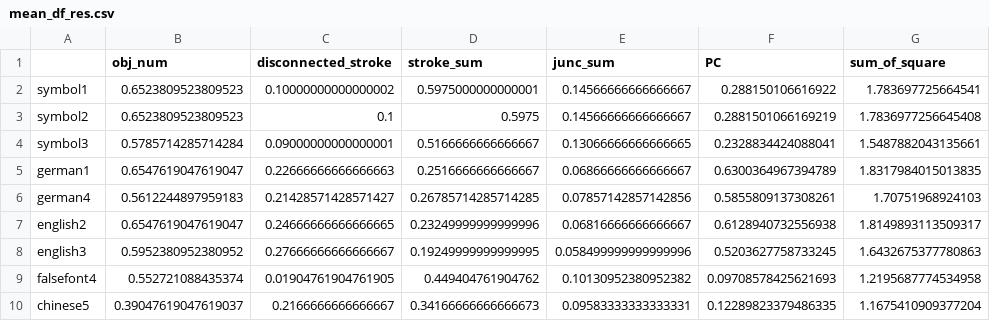
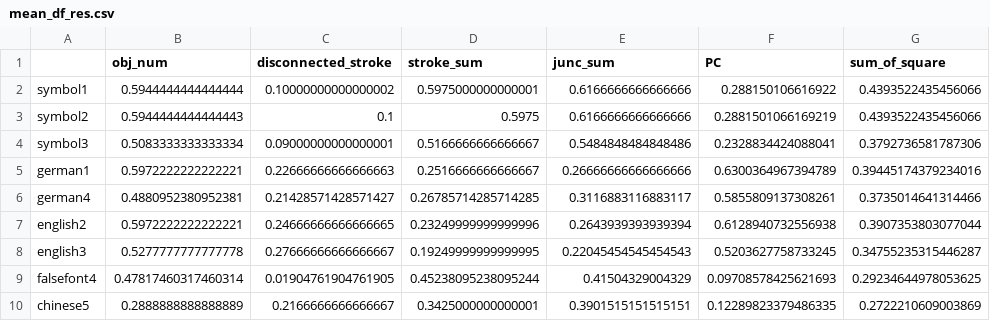
Before and after one commit to alexxyye/Visual-Similarity, a CSV file: analysis/mean_df_res.csv, drawn as a sheet; only a part is shown; the diff covers the shown part only.

```diff
--- a/analysis/mean_df_res.csv
+++ b/analysis/mean_df_res.csv
@@ -1,10 +1,10 @@
 ,obj_num,disconnected_stroke,stroke_sum,junc_sum,PC,sum_of_square
-symbol1,0.6523809523809523,0.10000000000000002,0.5975000000000001,0.14566666666666667,0.288150106616922,1.783697725664541
-symbol2,0.6523809523809523,0.1,0.5975,0.14566666666666667,0.2881501066169219,1.7836977256645408
-symbol3,0.5785714285714284,0.09000000000000001,0.5166666666666667,0.13066666666666665,0.2328834424088041,1.5487882043135661
-german1,0.6547619047619047,0.22666666666666663,0.2516666666666667,0.06866666666666667,0.6300364967394789,1.8317984015013835
-german4,0.5612244897959183,0.21428571428571427,0.26785714285714285,0.07857142857142856,0.5855809137308261,1.70751968924103
-english2,0.6547619047619047,0.24666666666666665,0.23249999999999996,0.06816666666666667,0.6128940732556938,1.8149893113509317
-english3,0.5952380952380952,0.27666666666666667,0.19249999999999995,0.058499999999999996,0.5203627758733245,1.6432675377780863
-falsefont4,0.552721088435374,0.01904761904761905,0.449404761904762,0.10130952380952382,0.09708578425621693,1.2195687774534958
-chinese5,0.39047619047619037,0.2166666666666667,0.34166666666666673,0.09583333333333331,0.12289823379486335,1.1675410909377204
+symbol1,0.5944444444444444,0.10000000000000002,0.5975000000000001,0.6166666666666666,0.288150106616922,0.4393522435456066
+symbol2,0.5944444444444443,0.1,0.5975,0.6166666666666666,0.2881501066169219,0.4393522435456066
+symbol3,0.5083333333333334,0.09000000000000001,0.5166666666666667,0.5484848484848486,0.2328834424088041,0.3792736581787306
+german1,0.5972222222222221,0.22666666666666663,0.2516666666666667,0.26666666666666666,0.6300364967394789,0.39445174379234016
+german4,0.4880952380952381,0.21428571428571427,0.26785714285714285,0.3116883116883117,0.5855809137308261,0.3735014641314466
+english2,0.5972222222222221,0.24666666666666665,0.23249999999999996,0.2643939393939394,0.6128940732556938,0.3907353803077044
+english3,0.5277777777777778,0.27666666666666667,0.19249999999999995,0.22045454545454543,0.5203627758733245,0.34755235315446287
+falsefont4,0.47817460317460314,0.01904761904761905,0.45238095238095244,0.41504329004329,0.09708578425621693,0.29234644978053625
+chinese5,0.2888888888888889,0.2166666666666667,0.3425000000000001,0.3901515151515151,0.12289823379486335,0.2722210609003869
```
Also changed, not shown: 28 edited cells elsewhere in this file, 17 other files.
